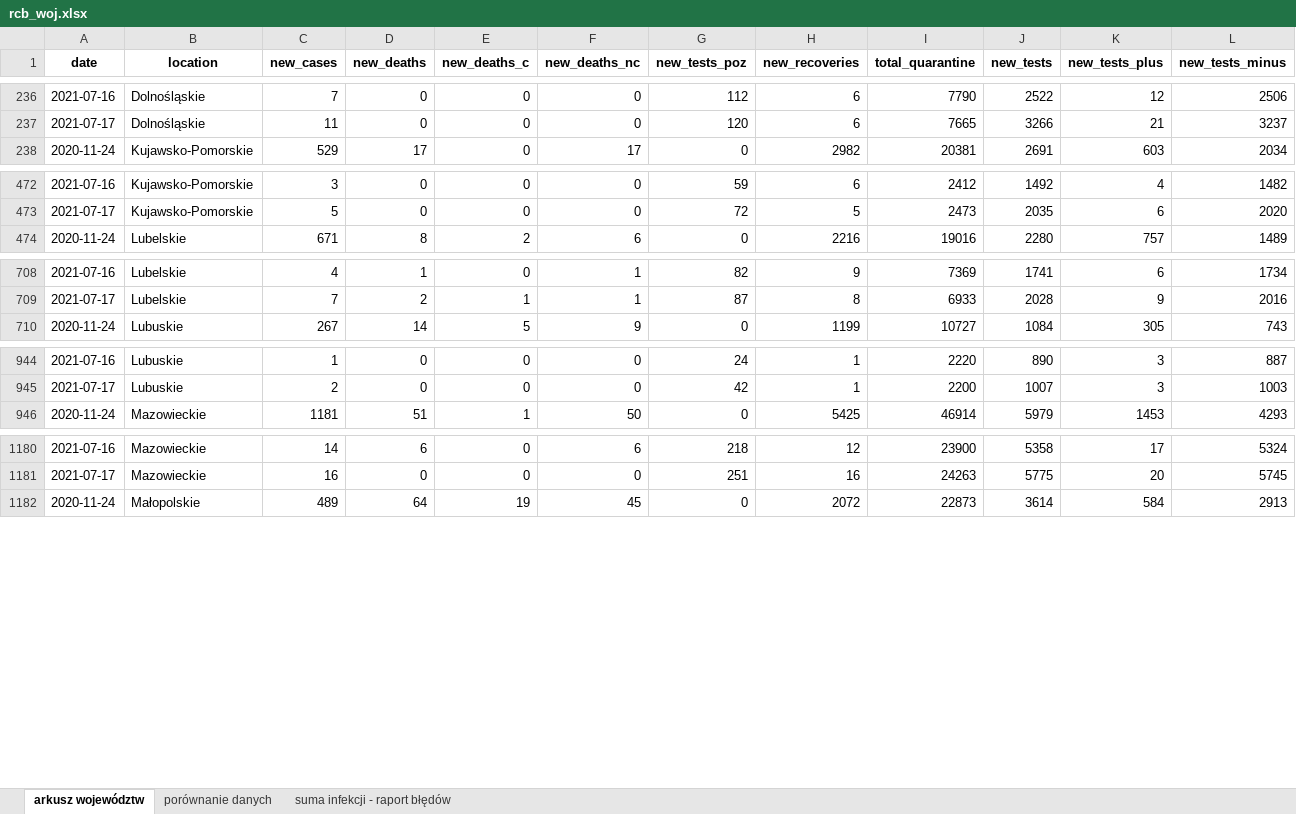
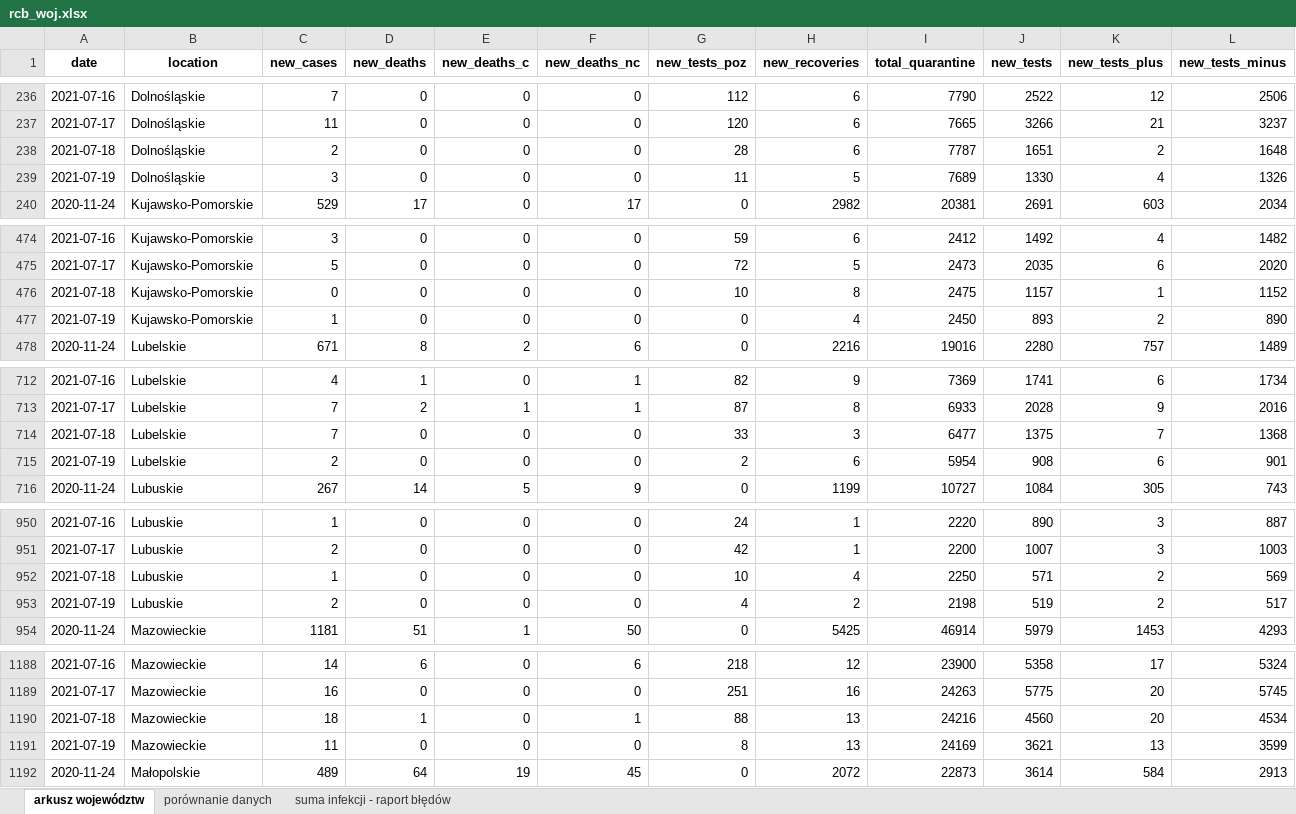
Before and after one commit to wieslawseweryn/covide, an Excel workbook: rcb_woj.xlsx, sheet arkusz województw, drawn as a sheet; only a part is shown, gaps mark what is left out; values as stored, in another font and other column widths than the file's, no borders; rows hold the shown columns only; the diff covers the shown part only; the diff names each change by its address in the sheet, - before the commit and + after, or states it on an @@ line.

```diff
--- a/rcb_woj.xlsx (sheet arkusz województw)
+++ b/rcb_woj.xlsx (sheet arkusz województw)
+row 238: 2021-07-18 | Dolnośląskie | 2 | 0 | 0 | 0 | 28 | 6 | 7787 | 1651 | 2 | 1648
+row 239: 2021-07-19 | Dolnośląskie | 3 | 0 | 0 | 0 | 11 | 5 | 7689 | 1330 | 4 | 1326
+row 476: 2021-07-18 | Kujawsko-Pomorskie | 0 | 0 | 0 | 0 | 10 | 8 | 2475 | 1157 | 1 | 1152
+row 477: 2021-07-19 | Kujawsko-Pomorskie | 1 | 0 | 0 | 0 | 0 | 4 | 2450 | 893 | 2 | 890
+row 714: 2021-07-18 | Lubelskie | 7 | 0 | 0 | 0 | 33 | 3 | 6477 | 1375 | 7 | 1368
+row 715: 2021-07-19 | Lubelskie | 2 | 0 | 0 | 0 | 2 | 6 | 5954 | 908 | 6 | 901
+row 952: 2021-07-18 | Lubuskie | 1 | 0 | 0 | 0 | 10 | 4 | 2250 | 571 | 2 | 569
+row 953: 2021-07-19 | Lubuskie | 2 | 0 | 0 | 0 | 4 | 2 | 2198 | 519 | 2 | 517
+row 1190: 2021-07-18 | Mazowieckie | 18 | 1 | 0 | 1 | 88 | 13 | 24216 | 4560 | 20 | 4534
+row 1191: 2021-07-19 | Mazowieckie | 11 | 0 | 0 | 0 | 8 | 13 | 24169 | 3621 | 13 | 3599
```
Also changed, not shown: 24 added rows elsewhere in this sheet, sheet porównanie danych, sheet suma infekcji - raport błędów, 23 other files.
